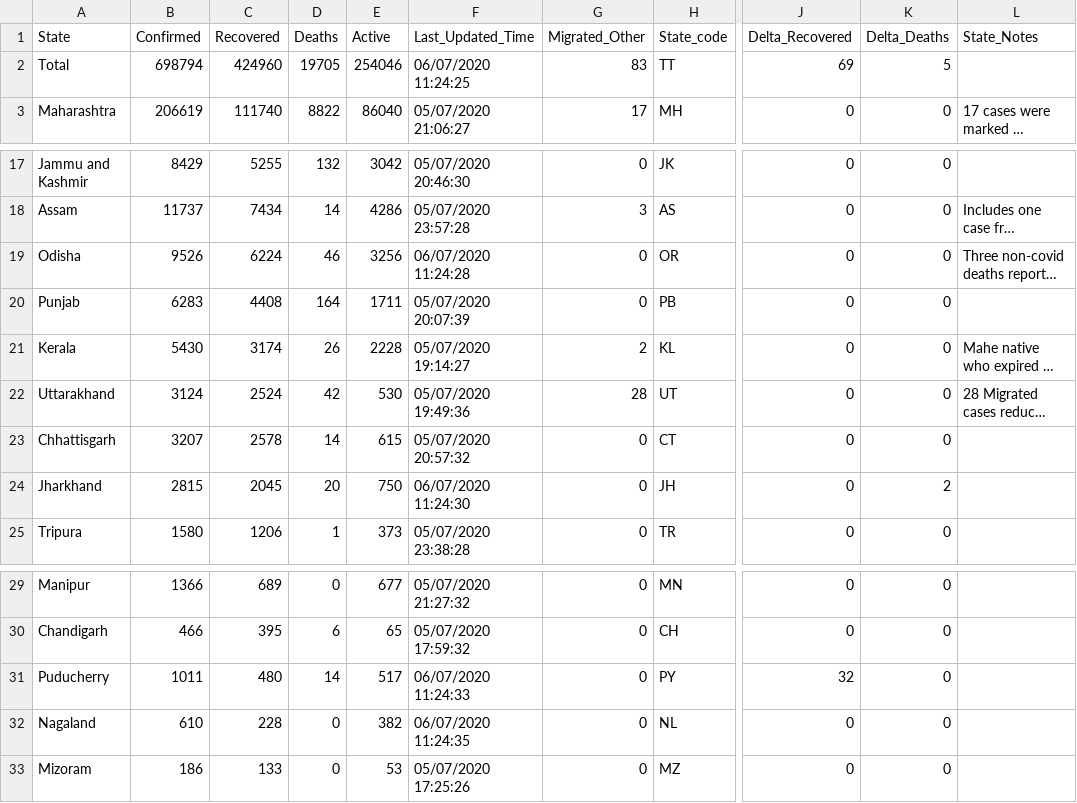
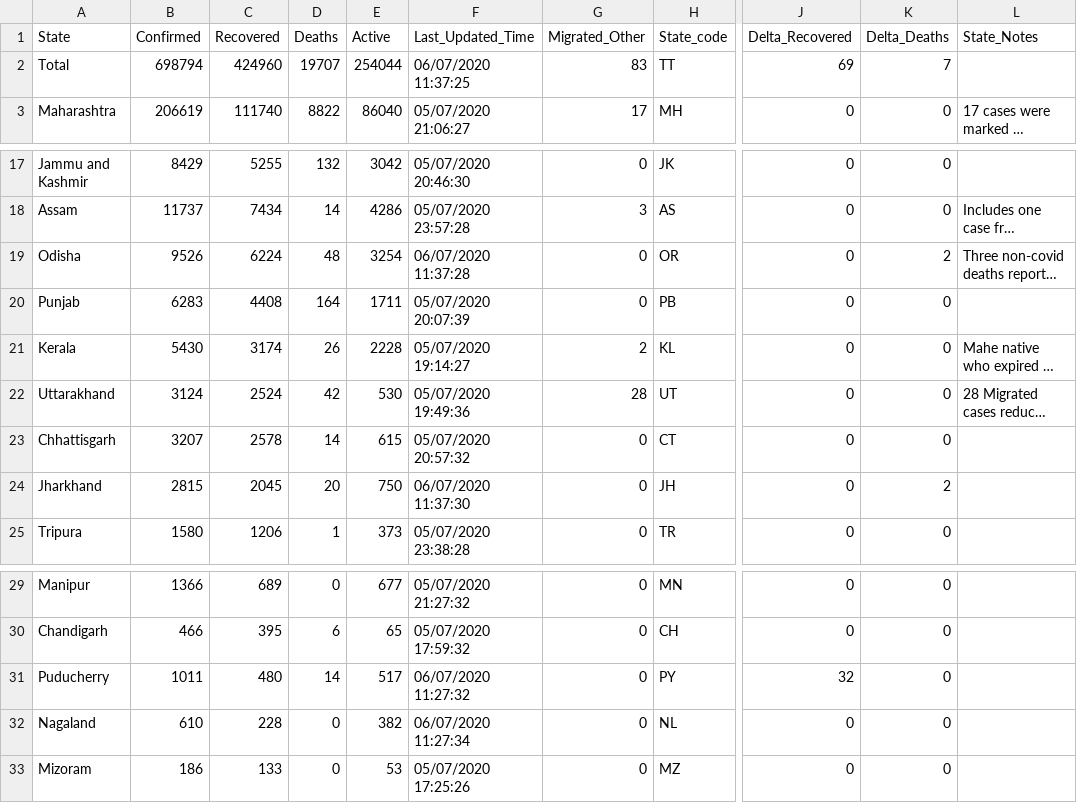
Before and after one commit to maaz619/api, a CSV file: csv/2020-07-06/state_wise.csv, drawn as a sheet; only a part is shown, gaps mark what is left out; long unchanged cells end in …; the diff names each change by its address in the sheet, - before the commit and + after, or states it on an @@ line.

```diff
--- a/csv/2020-07-06/state_wise.csv
+++ b/csv/2020-07-06/state_wise.csv
-D2 (Deaths): 19705
+D2 (Deaths): 19707
-E2 (Active): 254046
+E2 (Active): 254044
-F2 (Last_Updated_Time): 06/07/2020 11:24:25
+F2 (Last_Updated_Time): 06/07/2020 11:37:25
-K2 (Delta_Deaths): 5
+K2 (Delta_Deaths): 7
-D19 (Deaths): 46
+D19 (Deaths): 48
-E19 (Active): 3256
+E19 (Active): 3254
-F19 (Last_Updated_Time): 06/07/2020 11:24:28
+F19 (Last_Updated_Time): 06/07/2020 11:37:28
-K19 (Delta_Deaths): 0
+K19 (Delta_Deaths): 2
-F24 (Last_Updated_Time): 06/07/2020 11:24:30
+F24 (Last_Updated_Time): 06/07/2020 11:37:30
-F31 (Last_Updated_Time): 06/07/2020 11:24:33
+F31 (Last_Updated_Time): 06/07/2020 11:27:32
-F32 (Last_Updated_Time): 06/07/2020 11:24:35
+F32 (Last_Updated_Time): 06/07/2020 11:27:34
```
Also changed, not shown: csv/2020-07-06/district_wise.csv, csv/latest/district_wise.csv, 37 other files.
